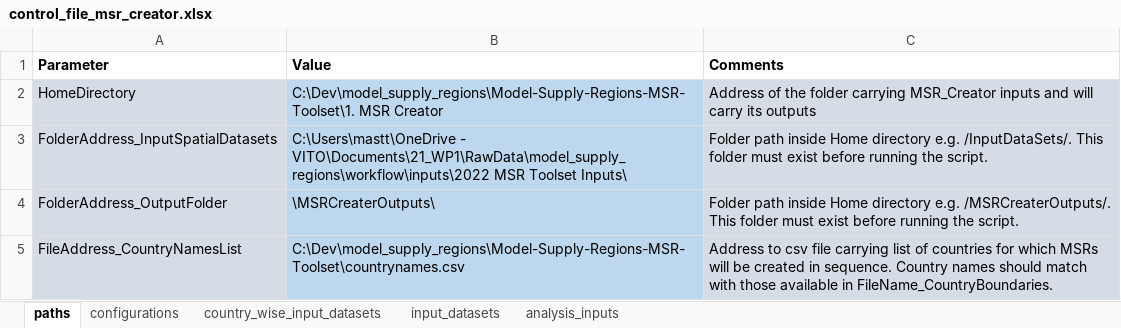
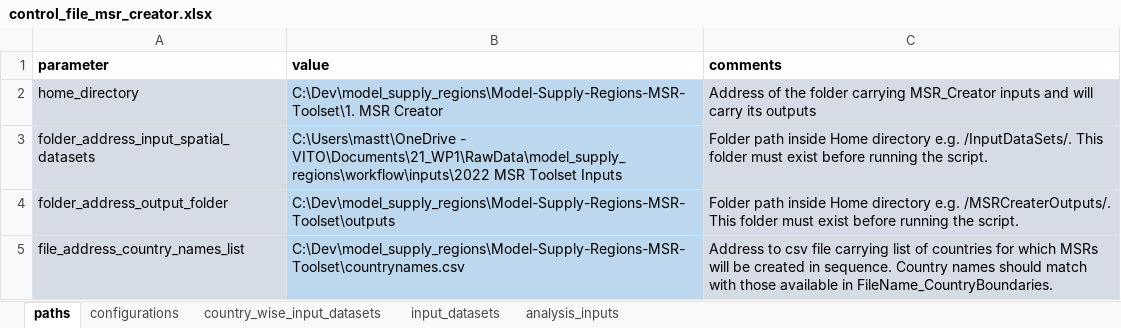
Before and after one commit to VUB-HYDR/model_supply_regions, an Excel workbook: 1. MSR Creator/control_file_msr_creator.xlsx, sheet paths, drawn as a sheet; values as stored, in another font and other column widths than the file's, no borders; the diff names each change by its address in the sheet, - before the commit and + after, or states it on an @@ line.

Commit message:
Remove hard-coded parameters, add annotations, add logging, refactor to staged workflow functions in msr_creator.py

```diff
--- a/1. MSR Creator/control_file_msr_creator.xlsx (sheet paths)
+++ b/1. MSR Creator/control_file_msr_creator.xlsx (sheet paths)
-A1: Parameter
+A1: parameter
-B1: Value
+B1: value
-C1: Comments
+C1: comments
-A2 (parameter): HomeDirectory
+A2 (parameter): home_directory
-A3 (parameter): FolderAddress_InputSpatialDatasets
+A3 (parameter): folder_address_input_spatial_datasets
-B3 (value): …MSR Toolset Inputs\
+B3 (value): …MSR Toolset Inputs
-A4 (parameter): FolderAddress_OutputFolder
+A4 (parameter): folder_address_output_folder
-B4 (value): \MSRCreaterOutputs\
+B4 (value): C:\Dev\model_supply_regions\Model-Supply-Regions-MSR-Toolset\outputs
-A5 (parameter): FileAddress_CountryNamesList
+A5 (parameter): file_address_country_names_list
```
Also changed, not shown: sheet analysis_inputs, sheet country_wise_input_datasets, sheet configurations, sheet input_datasets, 1 other file.
